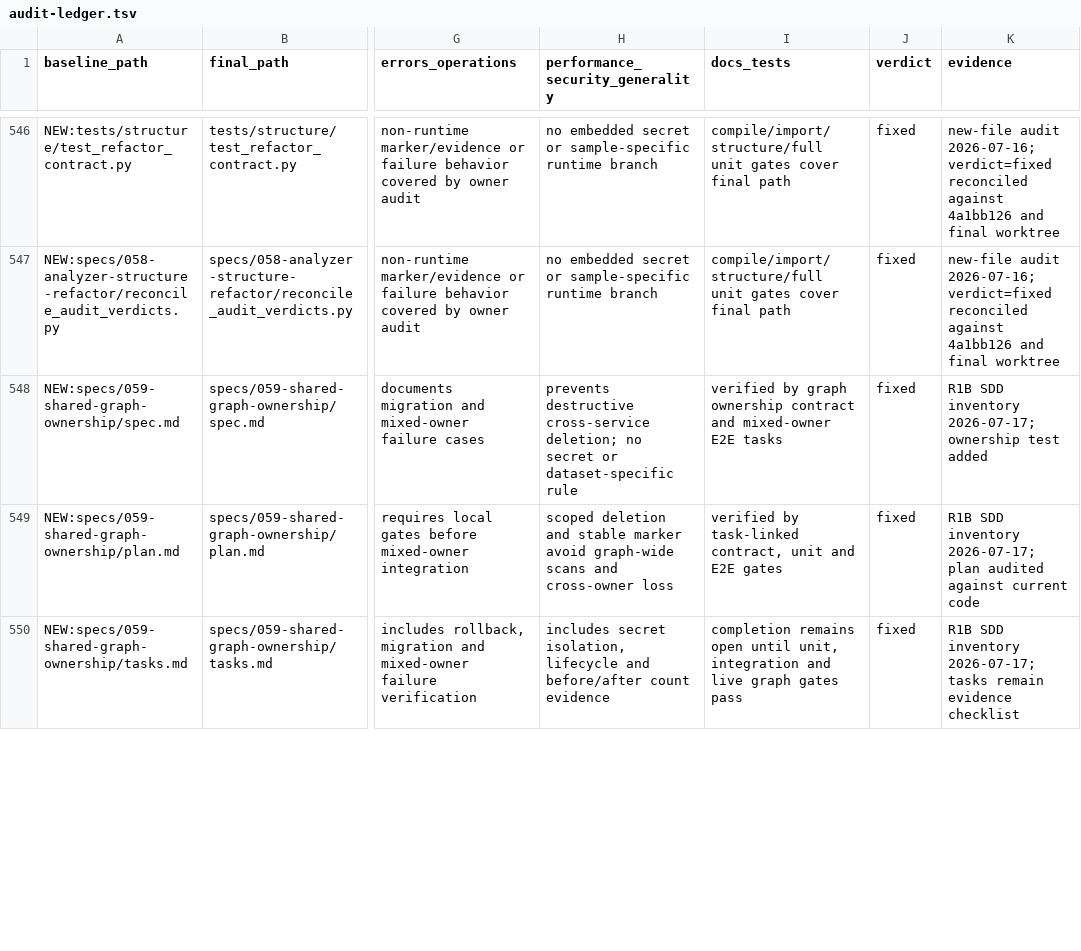
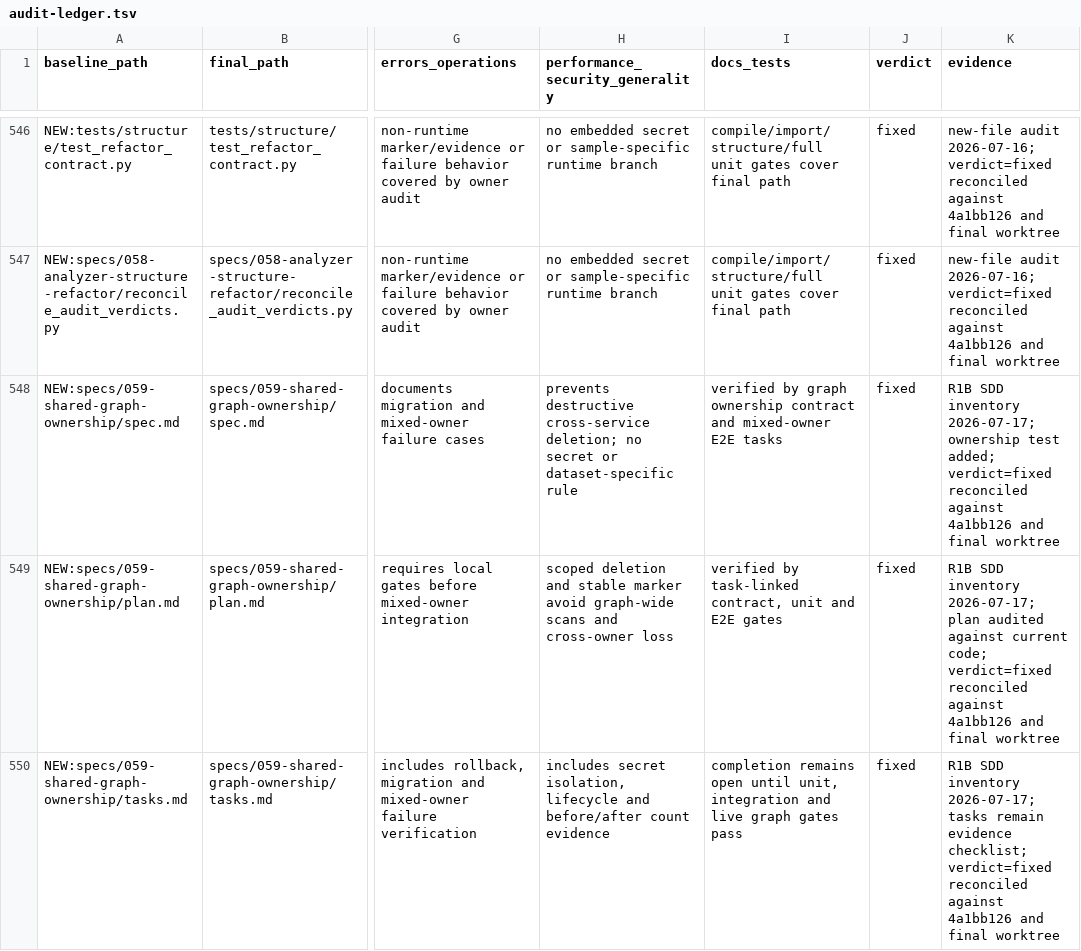
Before and after one commit to uengine-oss/robo-data-analyzer, a TSV file: specs/058-analyzer-structure-refactor/audit-ledger.tsv, drawn as a sheet; only a part is shown, gaps mark what is left out; the diff covers the shown part only; the diff names each change by its address in the sheet, - before the commit and + after, or states it on an @@ line.

Commit message:
Record mixed-owner reanalysis evidence

```diff
--- a/specs/058-analyzer-structure-refactor/audit-ledger.tsv
+++ b/specs/058-analyzer-structure-refactor/audit-ledger.tsv
-K548 (evidence): …ownership test added
+K548 (evidence): …ownership test added; verdict=fixed reconciled against 4a1bb126 and final worktree
-K549 (evidence): …against current code
+K549 (evidence): …against current code; verdict=fixed reconciled against 4a1bb126 and final worktree
-K550 (evidence): …remain evidence checklist
+K550 (evidence): …remain evidence checklist; verdict=fixed reconciled against 4a1bb126 and final worktree
```
Also changed, not shown: 1 added row and 2 edited cells elsewhere in this file, 2 other files.
